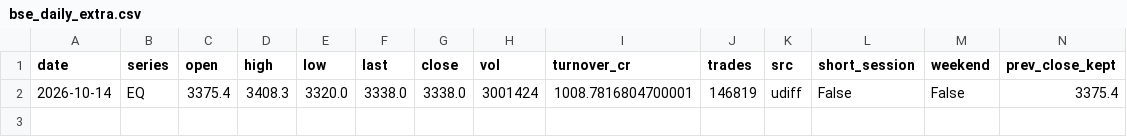
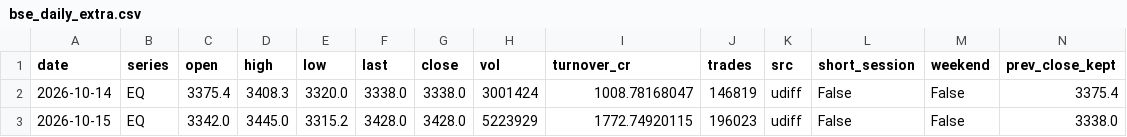
Before and after one commit to shauryaa1808g-max/pred_18, a CSV file: data/processed/bse_daily_extra.csv, drawn as a sheet; only a part is shown; rows hold the shown columns only; the diff names each change by its address in the sheet, - before the commit and + after, or states it on an @@ line.

```diff
--- a/data/processed/bse_daily_extra.csv
+++ b/data/processed/bse_daily_extra.csv
-I2 (turnover_cr): 1008.7816804700001
+I2 (turnover_cr): 1008.78168047
+row 3: 2026-10-15 | EQ | 3342.0 | 3445.0 | 3315.2 | 3428.0 | 3428.0 | 5223929 | 1772.74920115 | 196023 | udiff | False | False | 3338.0
```
